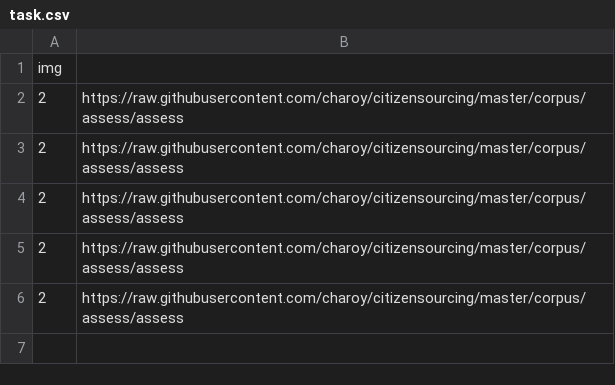
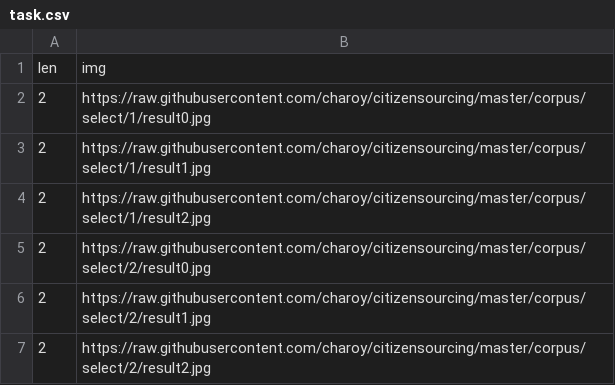
Before and after one commit to charoy/citizensourcing, a CSV file: corpus/select/task.csv, drawn as a sheet.

Commit message:
new set of tasks

```diff
--- a/corpus/select/task.csv
+++ b/corpus/select/task.csv
@@ -1,6 +1,7 @@
-img
-2,https://raw.githubusercontent.com/charoy/citizensourcing/master/corpus/assess/assess
-2,https://raw.githubusercontent.com/charoy/citizensourcing/master/corpus/assess/assess
-2,https://raw.githubusercontent.com/charoy/citizensourcing/master/corpus/assess/assess
-2,https://raw.githubusercontent.com/charoy/citizensourcing/master/corpus/assess/assess
-2,https://raw.githubusercontent.com/charoy/citizensourcing/master/corpus/assess/assess
+len,img
+2,https://raw.githubusercontent.com/charoy/citizensourcing/master/corpus/select/1/result0.jpg
+2,https://raw.githubusercontent.com/charoy/citizensourcing/master/corpus/select/1/result1.jpg
+2,https://raw.githubusercontent.com/charoy/citizensourcing/master/corpus/select/1/result2.jpg
+2,https://raw.githubusercontent.com/charoy/citizensourcing/master/corpus/select/2/result0.jpg
+2,https://raw.githubusercontent.com/charoy/citizensourcing/master/corpus/select/2/result1.jpg
+2,https://raw.githubusercontent.com/charoy/citizensourcing/master/corpus/select/2/result2.jpg
```
